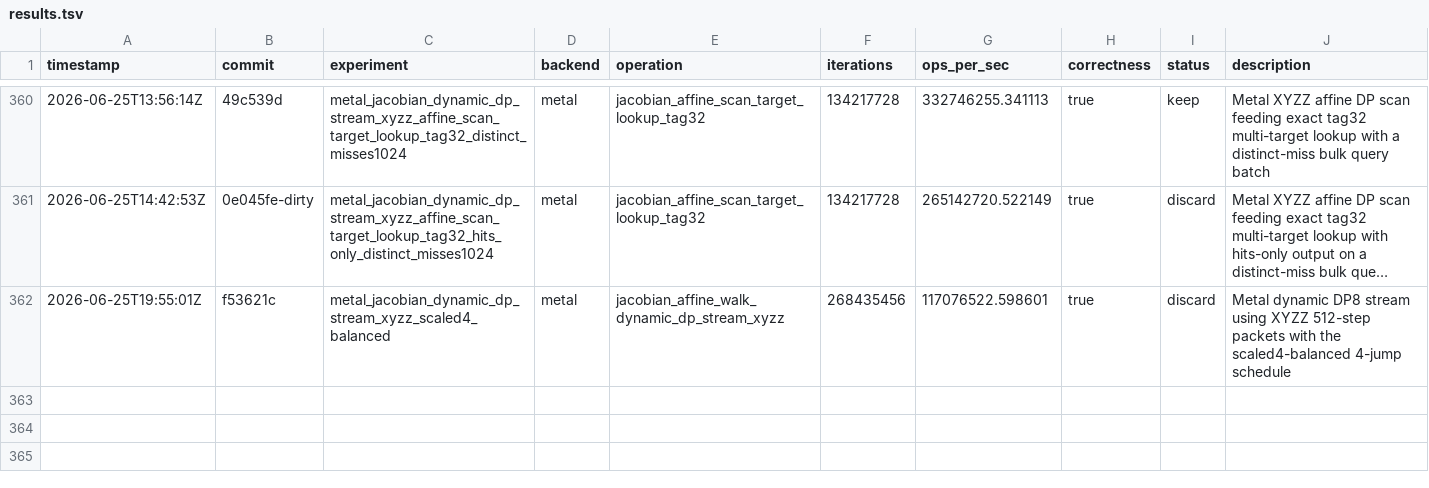
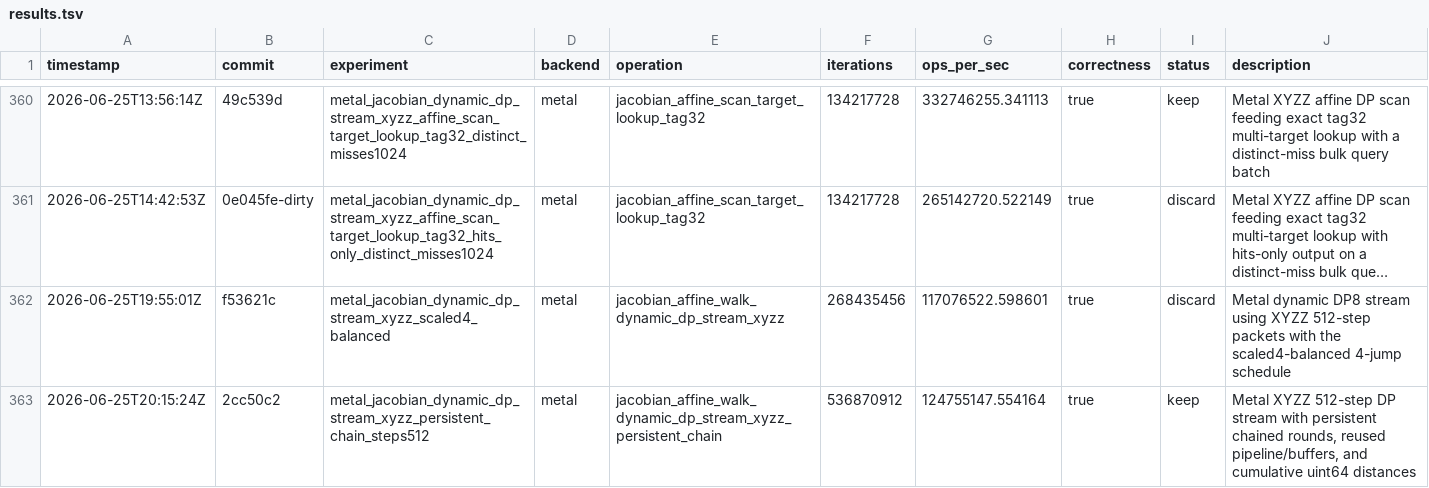
Before and after one commit to metaforismo/RCKangaroo-MT, a TSV file: autoresearch/results.tsv, drawn as a sheet; only a part is shown, gaps mark what is left out; long unchanged cells end in ….

Commit message:
docs: refresh persistent chain baseline

```diff
--- a/autoresearch/results.tsv
+++ b/autoresearch/results.tsv
@@ -362 +362,2 @@ timestamp	commit	experiment	backend	operation	iterations	ops_per_sec	correctness
 2026-06-25T19:55:01Z	f53621c	metal_jacobian_dynamic_dp_stream_xyzz_scaled4_balanced	metal	jacobian_affine_walk_dynamic_dp_stream_xyzz	268435456	117076522.598601	true	discard	Metal dynamic DP8 stream using XYZZ 512-step packets with the scaled4-balanced 4-jump schedule
+2026-06-25T20:15:24Z	2cc50c2	metal_jacobian_dynamic_dp_stream_xyzz_persistent_chain_steps512	metal	jacobian_affine_walk_dynamic_dp_stream_xyzz_persistent_chain	536870912	124755147.554164	true	keep	Metal XYZZ 512-step DP stream with persistent chained rounds, reused pipeline/buffers, and cumulative uint64 distances
```
Also changed, not shown: 2 other files.
